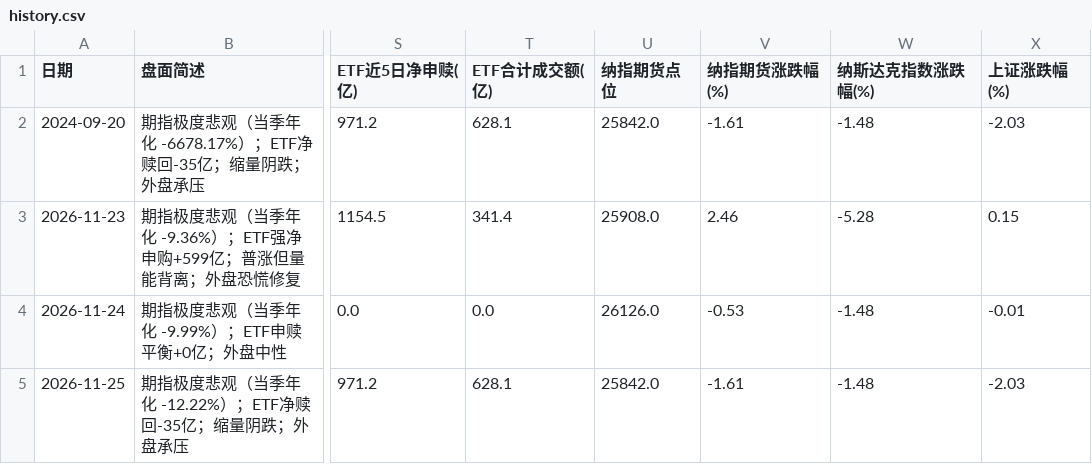
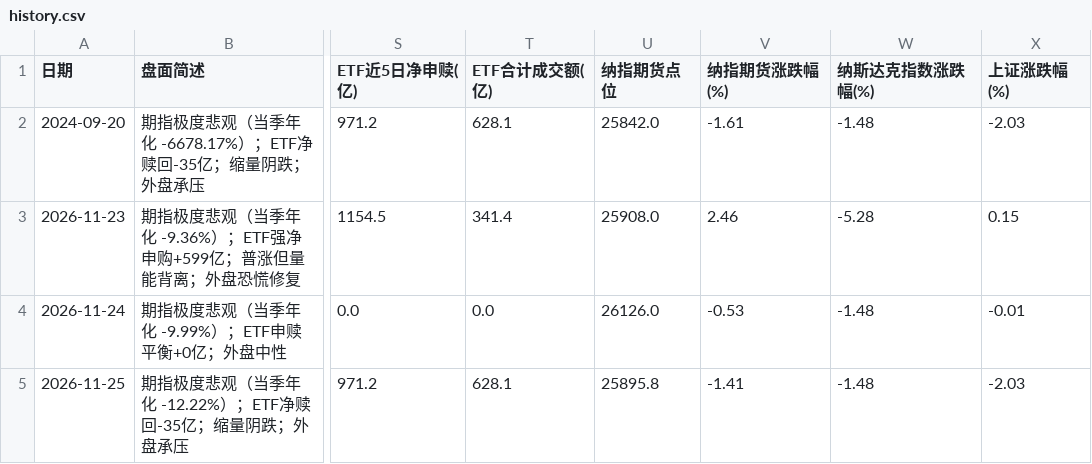
Before and after one commit to Irvingcloud/a-share-dashboard, a CSV file: history.csv, drawn as a sheet; only a part is shown, gaps mark what is left out; the diff names each change by its address in the sheet, - before the commit and + after, or states it on an @@ line.

Commit message:
更新 2026-11-25 的盘面记录

```diff
--- a/history.csv
+++ b/history.csv
-U5 (纳指期货点位): 25842.0
+U5 (纳指期货点位): 25895.8
-V5 (纳指期货涨跌幅(%)): -1.61
+V5 (纳指期货涨跌幅(%)): -1.41
```
